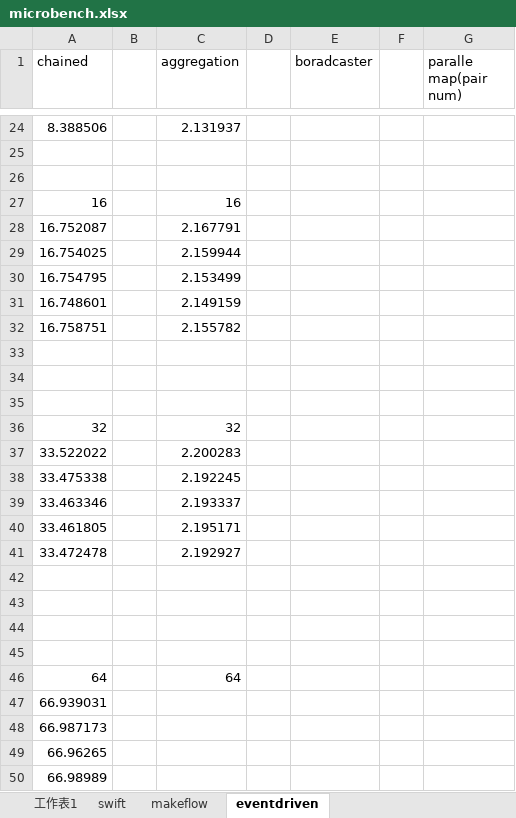
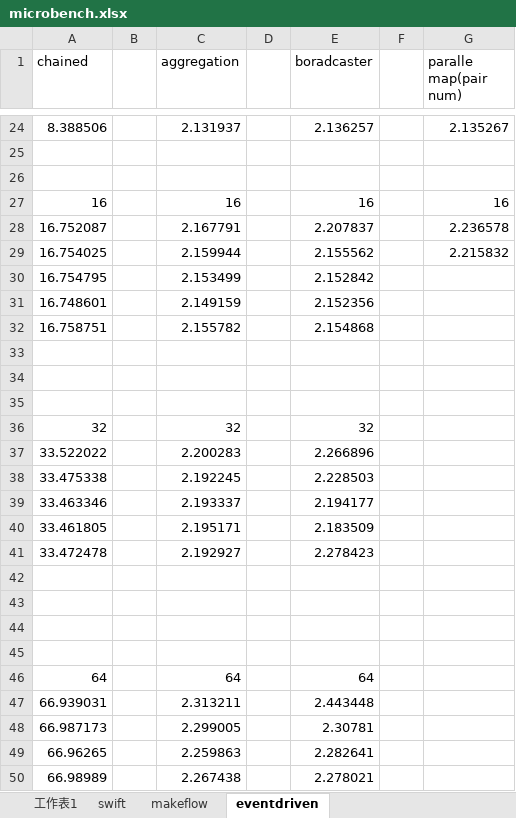
Before and after one commit to wangzhezhe/TPST, an Excel workbook: latex/eventWorkflow/eventdriven_experiments/microbench.xlsx, sheet eventdriven, drawn as a sheet; only a part is shown, gaps mark what is left out; values as stored, in another font and other column widths than the file's, no borders; the diff covers the shown part only; the diff names each change by its address in the sheet, - before the commit and + after, or states it on an @@ line.

```diff
--- a/latex/eventWorkflow/eventdriven_experiments/microbench.xlsx (sheet eventdriven)
+++ b/latex/eventWorkflow/eventdriven_experiments/microbench.xlsx (sheet eventdriven)
-E24 (boradcaster): (empty)
+E24 (boradcaster): 2.136257
-G24 (paralle map(pair num)): (empty)
+G24 (paralle map(pair num)): 2.135267
-E27 (boradcaster): (empty)
+E27 (boradcaster): 16
-G27 (paralle map(pair num)): (empty)
+G27 (paralle map(pair num)): 16
-E28 (boradcaster): (empty)
+E28 (boradcaster): 2.207837
-G28 (paralle map(pair num)): (empty)
+G28 (paralle map(pair num)): 2.236578
-E29 (boradcaster): (empty)
+E29 (boradcaster): 2.155562
-G29 (paralle map(pair num)): (empty)
+G29 (paralle map(pair num)): 2.215832
-E30 (boradcaster): (empty)
+E30 (boradcaster): 2.152842
-E31 (boradcaster): (empty)
+E31 (boradcaster): 2.152356
-E32 (boradcaster): (empty)
+E32 (boradcaster): 2.154868
-E36 (boradcaster): (empty)
+E36 (boradcaster): 32
-E37 (boradcaster): (empty)
+E37 (boradcaster): 2.266896
-E38 (boradcaster): (empty)
+E38 (boradcaster): 2.228503
-E39 (boradcaster): (empty)
+E39 (boradcaster): 2.194177
-E40 (boradcaster): (empty)
+E40 (boradcaster): 2.183509
-E41 (boradcaster): (empty)
+E41 (boradcaster): 2.278423
-E46 (boradcaster): (empty)
+E46 (boradcaster): 64
-C47 (aggregation): (empty)
+C47 (aggregation): 2.313211
-E47 (boradcaster): (empty)
+E47 (boradcaster): 2.443448
-C48 (aggregation): (empty)
+C48 (aggregation): 2.299005
-E48 (boradcaster): (empty)
+E48 (boradcaster): 2.30781
-C49 (aggregation): (empty)
+C49 (aggregation): 2.259863
-E49 (boradcaster): (empty)
+E49 (boradcaster): 2.282641
-C50 (aggregation): (empty)
+C50 (aggregation): 2.267438
-E50 (boradcaster): (empty)
+E50 (boradcaster): 2.278021
```
Also changed, not shown: 34 edited cells elsewhere in this sheet, 12 other files.
